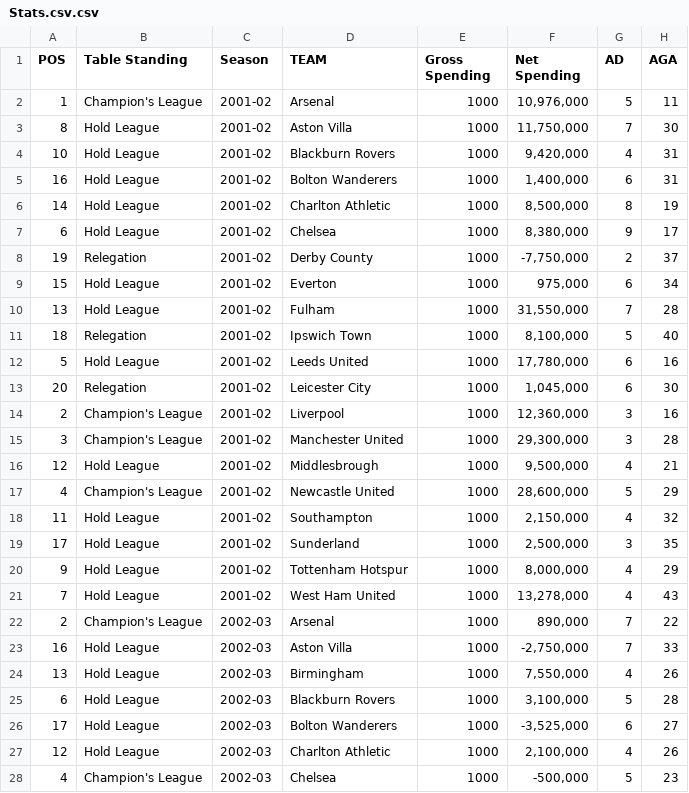
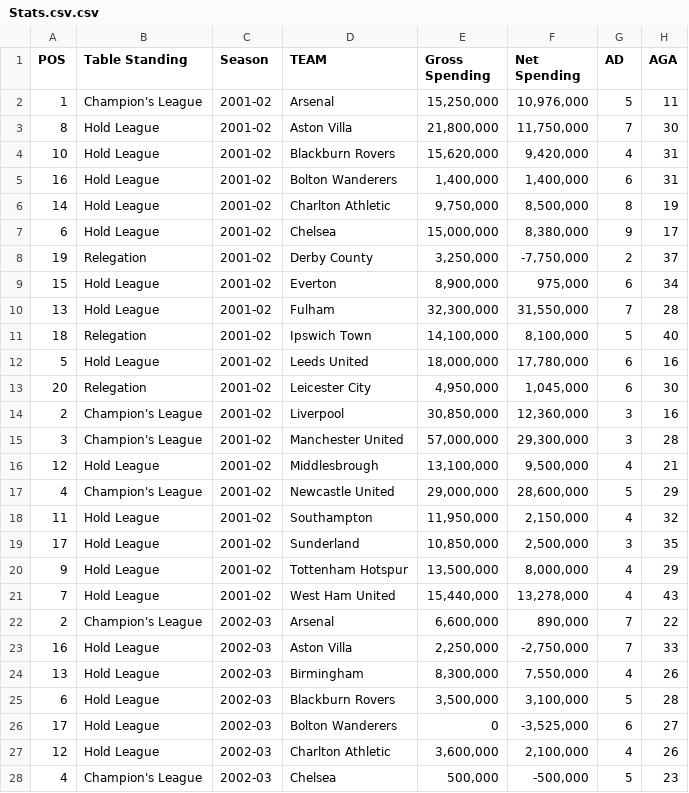
Before and after one commit to jshmtthwclrk/EPLInfoVis, a CSV file: Stats.csv.csv, drawn as a sheet; only a part is shown; the diff covers the shown part only; the diff names each change by its address in the sheet, - before the commit and + after, or states it on an @@ line.

Commit message:
Added the gross spending to csv

```diff
--- a/Stats.csv.csv
+++ b/Stats.csv.csv
-E2 (Gross Spending): 1000
+E2 (Gross Spending): 15,250,000
-E3 (Gross Spending): 1000
+E3 (Gross Spending): 21,800,000
-E4 (Gross Spending): 1000
+E4 (Gross Spending): 15,620,000
-E5 (Gross Spending): 1000
+E5 (Gross Spending): 1,400,000
-E6 (Gross Spending): 1000
+E6 (Gross Spending): 9,750,000
-E7 (Gross Spending): 1000
+E7 (Gross Spending): 15,000,000
-E8 (Gross Spending): 1000
+E8 (Gross Spending): 3,250,000
-E9 (Gross Spending): 1000
+E9 (Gross Spending): 8,900,000
-E10 (Gross Spending): 1000
+E10 (Gross Spending): 32,300,000
-E11 (Gross Spending): 1000
+E11 (Gross Spending): 14,100,000
-E12 (Gross Spending): 1000
+E12 (Gross Spending): 18,000,000
-E13 (Gross Spending): 1000
+E13 (Gross Spending): 4,950,000
-E14 (Gross Spending): 1000
+E14 (Gross Spending): 30,850,000
-E15 (Gross Spending): 1000
+E15 (Gross Spending): 57,000,000
-E16 (Gross Spending): 1000
+E16 (Gross Spending): 13,100,000
-E17 (Gross Spending): 1000
+E17 (Gross Spending): 29,000,000
-E18 (Gross Spending): 1000
+E18 (Gross Spending): 11,950,000
-E19 (Gross Spending): 1000
+E19 (Gross Spending): 10,850,000
-E20 (Gross Spending): 1000
+E20 (Gross Spending): 13,500,000
-E21 (Gross Spending): 1000
+E21 (Gross Spending): 15,440,000
-E22 (Gross Spending): 1000
+E22 (Gross Spending): 6,600,000
-E23 (Gross Spending): 1000
+E23 (Gross Spending): 2,250,000
-E24 (Gross Spending): 1000
+E24 (Gross Spending): 8,300,000
-E25 (Gross Spending): 1000
+E25 (Gross Spending): 3,500,000
-E26 (Gross Spending): 1000
+E26 (Gross Spending): 0
-E27 (Gross Spending): 1000
+E27 (Gross Spending): 3,600,000
-E28 (Gross Spending): 1000
+E28 (Gross Spending): 500,000
```
Also changed, not shown: 173 edited cells elsewhere in this file, 1 other file.
